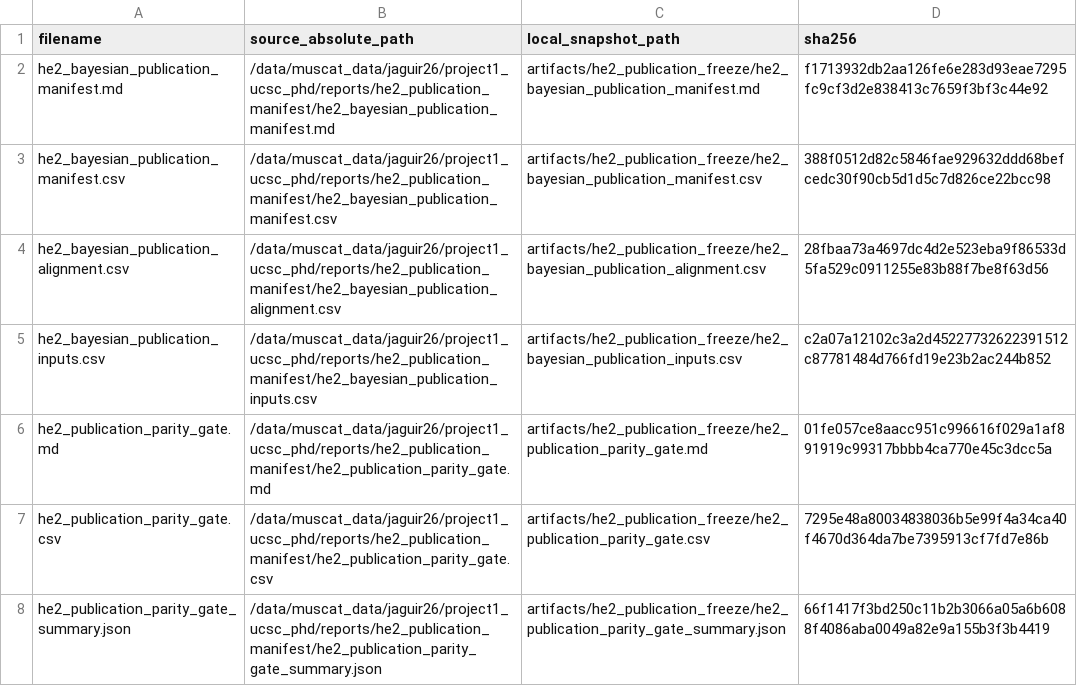
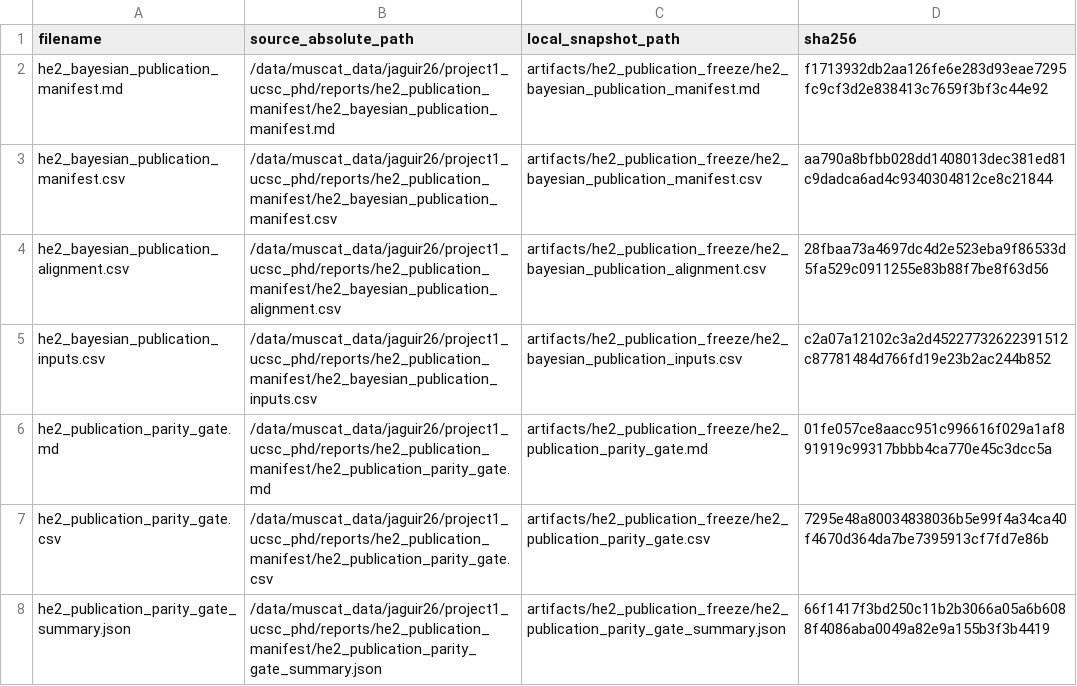
Before and after one commit to AntonioAPDL/Evironmetrics---REVISED-DOC-Corrected-2, a CSV file: artifacts/he2_publication_freeze/manifest.csv, drawn as a sheet.

```diff
--- a/artifacts/he2_publication_freeze/manifest.csv
+++ b/artifacts/he2_publication_freeze/manifest.csv
@@ -2,3 +2,3 @@ filename,source_absolute_path,local_snapshot_path,sha256
 he2_bayesian_publication_manifest.md,/data/muscat_data/jaguir26/project1_ucsc_phd/reports/he2_publication_manifest/he2_bayesian_publication_manifest.md,artifacts/he2_publication_freeze/he2_bayesian_publication_manifest.md,f1713932db2aa126fe6e283d93eae7295fc9cf3d2e838413c7659f3bf3c44e92
-he2_bayesian_publication_manifest.csv,/data/muscat_data/jaguir26/project1_ucsc_phd/reports/he2_publication_manifest/he2_bayesian_publication_manifest.csv,artifacts/he2_publication_freeze/he2_bayesian_publication_manifest.csv,388f0512d82c5846fae929632ddd68befcedc30f90cb5d1d5c7d826ce22bcc98
+he2_bayesian_publication_manifest.csv,/data/muscat_data/jaguir26/project1_ucsc_phd/reports/he2_publication_manifest/he2_bayesian_publication_manifest.csv,artifacts/he2_publication_freeze/he2_bayesian_publication_manifest.csv,aa790a8bfbb028dd1408013dec381ed81c9dadca6ad4c9340304812ce8c21844
 he2_bayesian_publication_alignment.csv,/data/muscat_data/jaguir26/project1_ucsc_phd/reports/he2_publication_manifest/he2_bayesian_publication_alignment.csv,artifacts/he2_publication_freeze/he2_bayesian_publication_alignment.csv,28fbaa73a4697dc4d2e523eba9f86533d5fa529c0911255e83b88f7be8f63d56
```
Also changed, not shown: artifacts/he2_publication_freeze/he2_bayesian_publication_manifest.csv, artifacts/representative_selected_model_2022_12_25/authoritative_support/analysis_figures/component_evolution/component_analysis_manifest.csv, 40 other files.
